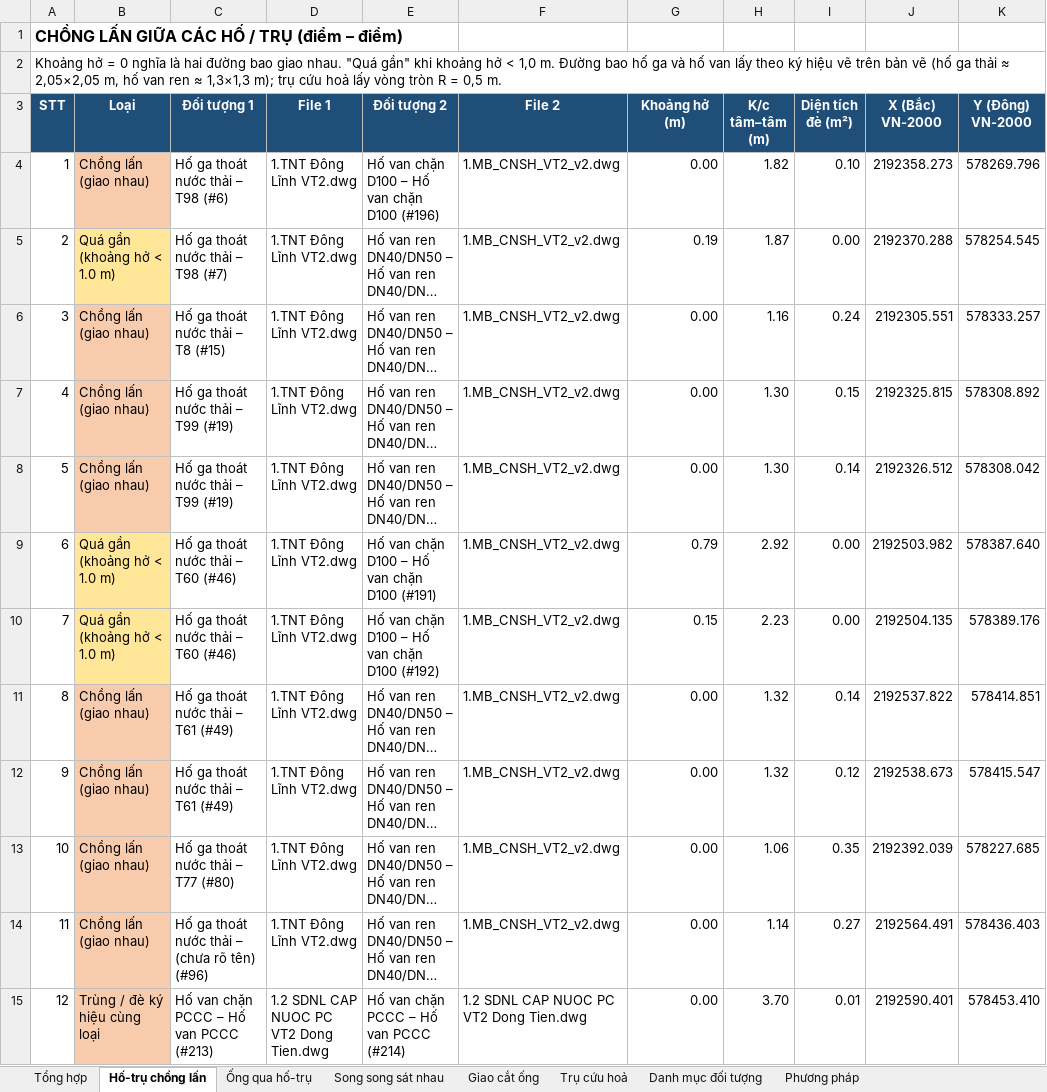
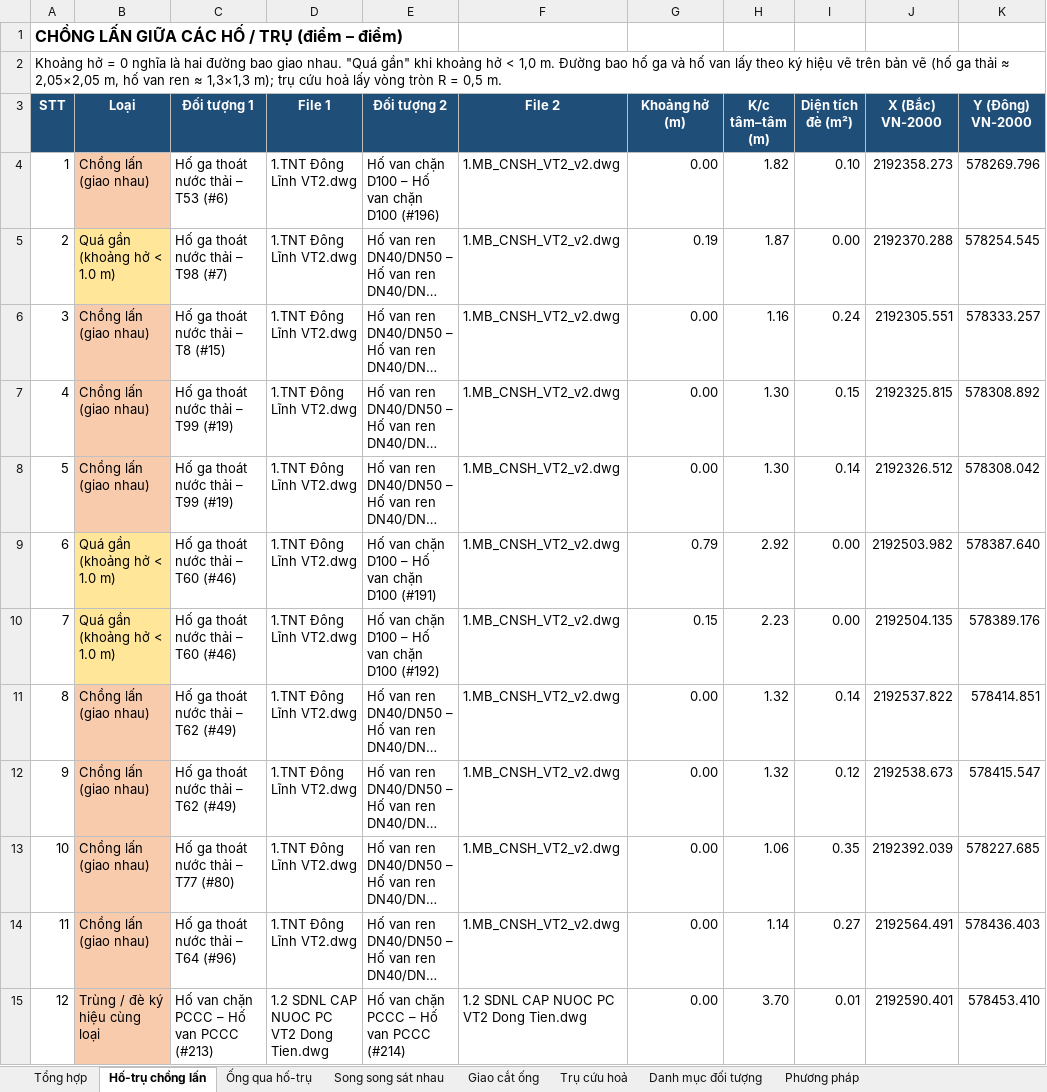
Before and after one commit to Gaudeptraivcl/wordcongty, an Excel workbook: ket_qua/Kiem_tra_chong_lan_HTKT_VT2_Dong_Tien.xlsx, sheet Hố-trụ chồng lấn, drawn as a sheet; only a part is shown; long unchanged cells end in …; values as stored, in another font and other column widths than the file's, no borders; the diff names each change by its address in the sheet, - before the commit and + after, or states it on an @@ line.

```diff
--- a/ket_qua/Kiem_tra_chong_lan_HTKT_VT2_Dong_Tien.xlsx (sheet Hố-trụ chồng lấn)
+++ b/ket_qua/Kiem_tra_chong_lan_HTKT_VT2_Dong_Tien.xlsx (sheet Hố-trụ chồng lấn)
-C4 (Đối tượng 1): Hố ga thoát nước thải – T98 (#6)
+C4 (Đối tượng 1): Hố ga thoát nước thải – T53 (#6)
-C11:C12 (Đối tượng 1): Hố ga thoát nước thải – T61 (#49)
+C11:C12 (Đối tượng 1): Hố ga thoát nước thải – T62 (#49)
-C14 (Đối tượng 1): Hố ga thoát nước thải – (chưa rõ tên) (#96)
+C14 (Đối tượng 1): Hố ga thoát nước thải – T64 (#96)
```
Also changed, not shown: sheet Ống qua hố-trụ, sheet Danh mục đối tượng, sheet Trụ cứu hoả, sheet Tổng hợp, 1 other file.
